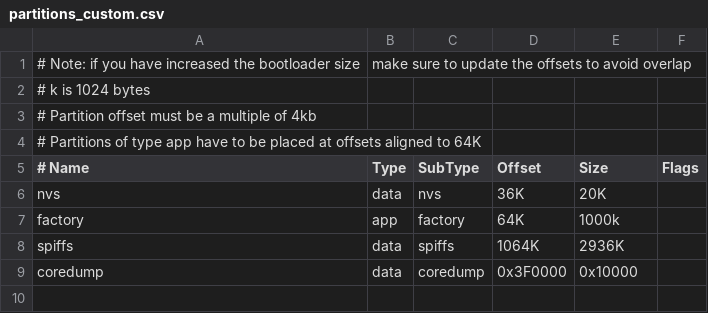
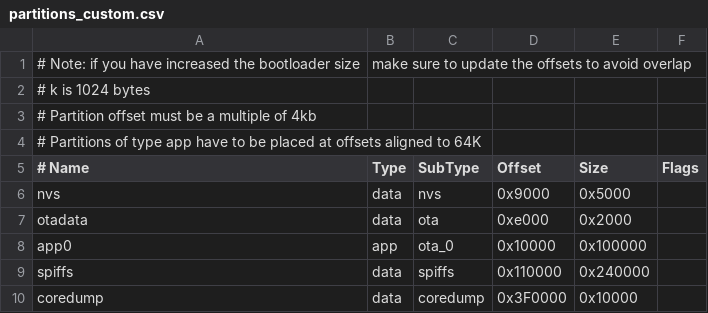
Before and after one commit to CDFER/Kea-CO2, a CSV file: partitions_custom.csv, drawn as a sheet.

```diff
--- a/partitions_custom.csv
+++ b/partitions_custom.csv
@@ -5,5 +5,6 @@
 # Name,   Type, SubType, Offset,  Size, Flags
-nvs,      data, nvs,     36K,     20K,
-factory,  app,  factory, 64K,     1000k,
-spiffs,   data, spiffs,  1064K,    2936K,
+nvs,      data, nvs,     0x9000,  0x5000,
+otadata,  data, ota,     0xe000,  0x2000,
+app0,     app,  ota_0,   0x10000, 0x100000,
+spiffs,   data, spiffs,  0x110000,0x240000,
 coredump, data, coredump,0x3F0000,0x10000,
```
Also changed, not shown: 1 other file.
